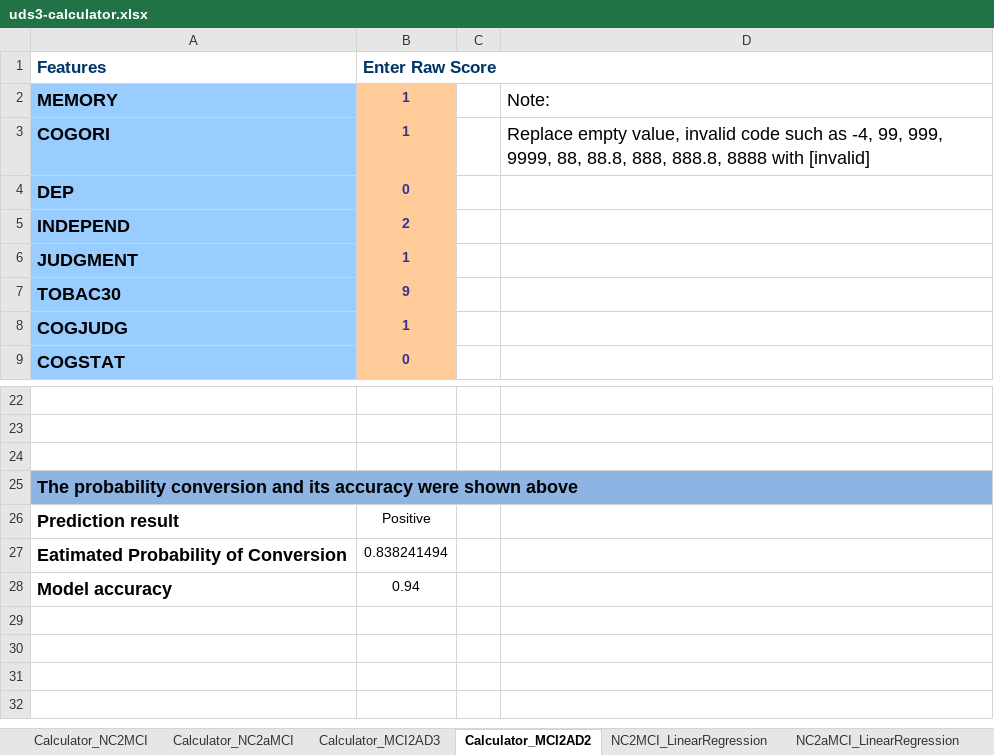
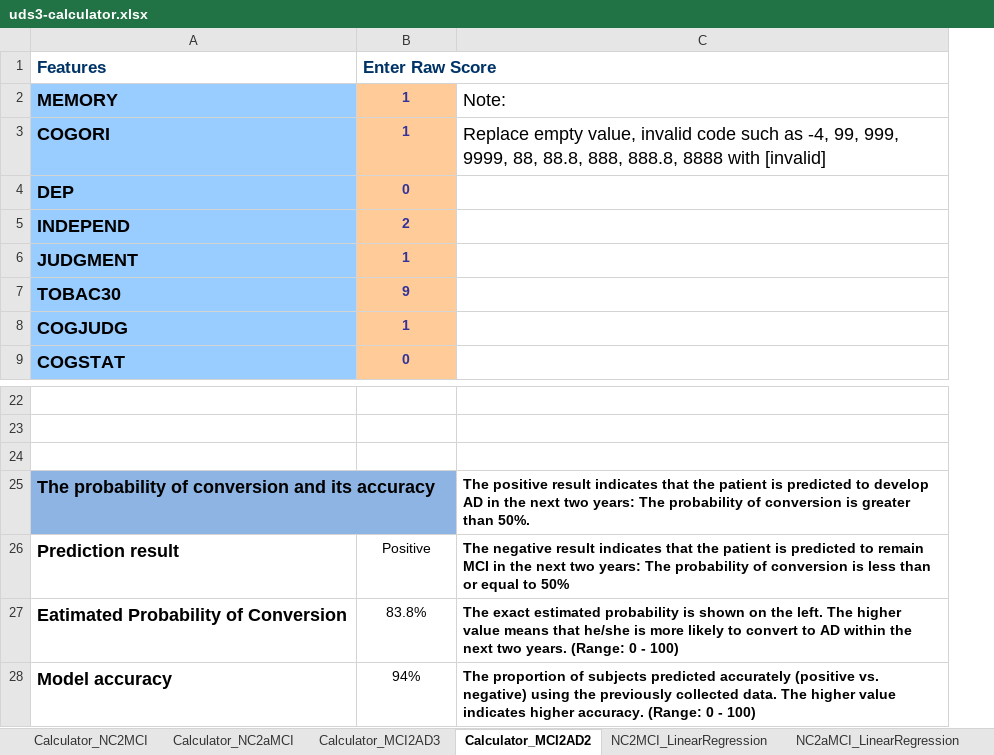
Before and after one commit to illidanlab/NACC-UDS3-Excel-Calculator, an Excel workbook: uds3-calculator.xlsx, sheet Calculator_MCI2AD2, drawn as a sheet; only a part is shown, gaps mark what is left out; values as stored, in another font and other column widths than the file's, no borders; conditional formats not drawn; removed rows and columns are numbered as before the commit, all else as after; the diff names each change by its address in the sheet, - before the commit and + after, or states it on an @@ line.

Commit message:
add result explanation

```diff
--- a/uds3-calculator.xlsx (sheet Calculator_MCI2AD2)
+++ b/uds3-calculator.xlsx (sheet Calculator_MCI2AD2)
-column C, empty
-row 25: The probability conversion and its accuracy were shown above
+row 25: The probability of conversion and its accuracy |  | The positive result indicates that the patient is predicted to develop AD in the next two years: The probability of conversion is greater than 50%.
-C26: (empty)
+C26: The negative result indicates that the patient is predicted to remain MCI in the next two years: The probability of conversion is less than or equal to 50%
-B27 (Enter Raw Score): 0.838241494
+B27 (Enter Raw Score): 83.8%
-C27: (empty)
+C27: The exact estimated probability is shown on the left. The higher value means that he/she is more likely to convert to AD within the next two years. (Range: 0 - 100)
-B28 (Enter Raw Score): 0.94
+B28 (Enter Raw Score): 94%
-C28: (empty)
+C28: The proportion of subjects predicted accurately (positive vs. negative) using the previously collected data. The higher value indicates higher accuracy. (Range: 0 - 100)
```
Also changed, not shown: sheet Calculator_MCI2AD3, sheet Calculator_NC2MCI, sheet Calculator_NC2aMCI.
